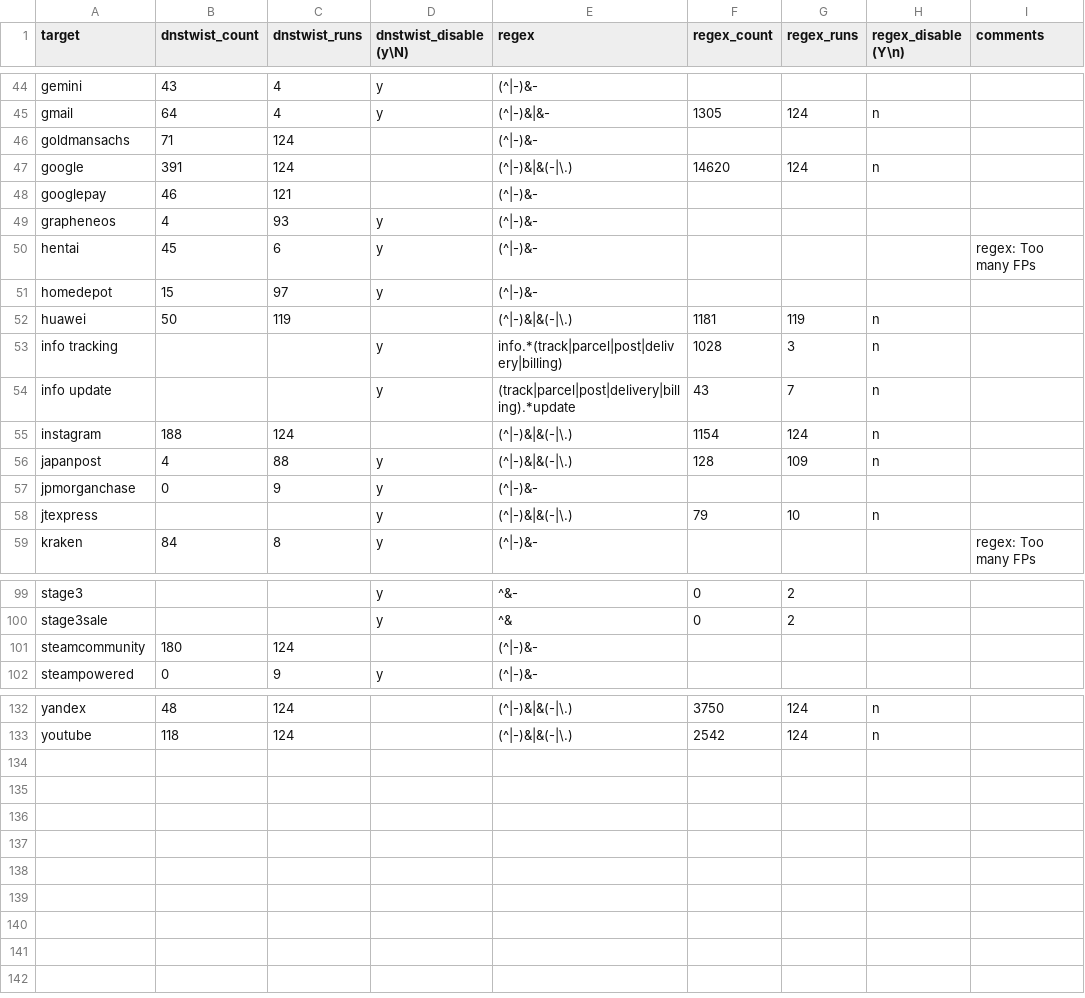
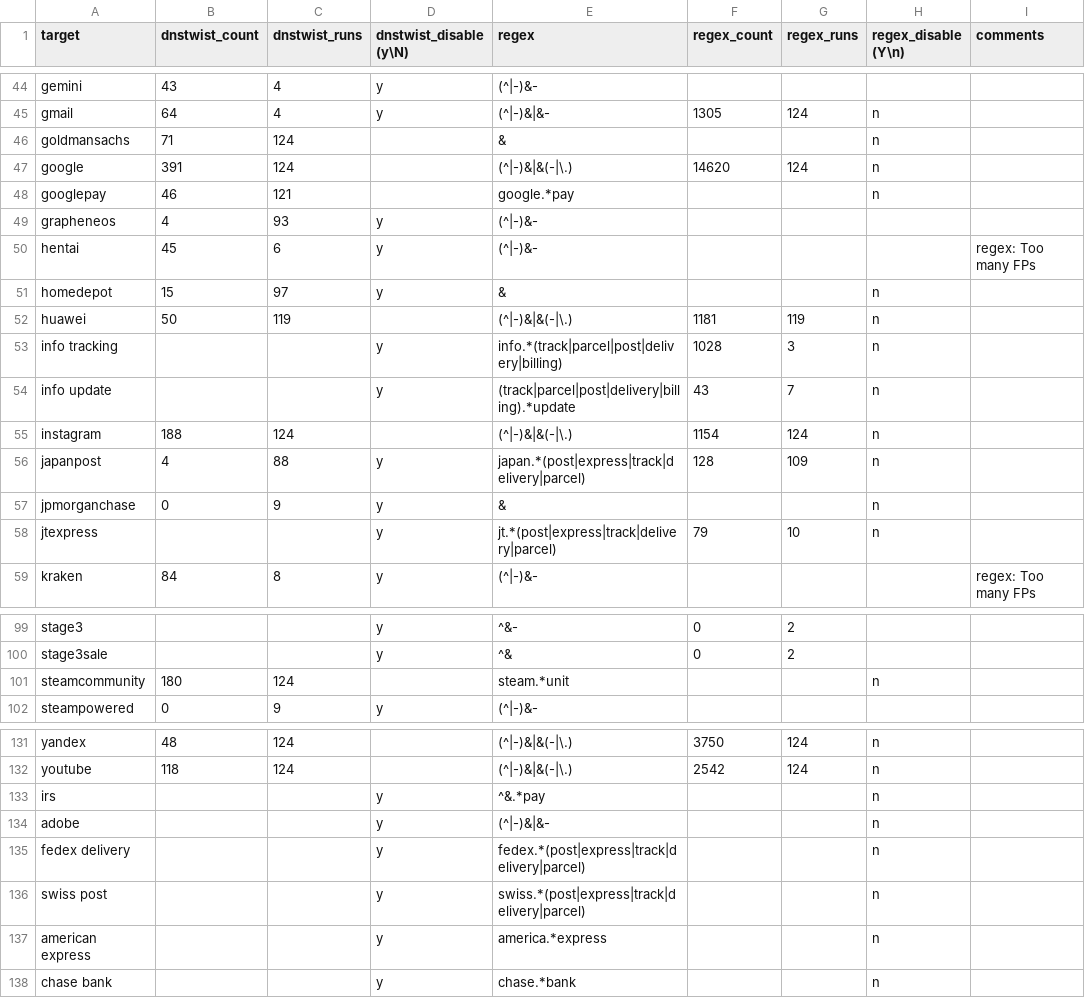
Before and after one commit to jarelllama/Scam-Blocklist, a CSV file: config/phishing_targets.csv, drawn as a sheet; only a part is shown, gaps mark what is left out; the diff covers the shown part only.

Commit message:
Make phishing targets more aggressive

```diff
--- a/config/phishing_targets.csv
+++ b/config/phishing_targets.csv
@@ -45,8 +45,8 @@ gemini,43,4,y,(^|-)&-,,,,
 gmail,64,4,y,(^|-)&|&-,1305,124,n,
-goldmansachs,71,124,,(^|-)&-,,,,
+goldmansachs,71,124,,&,,,n,
 google,391,124,,(^|-)&|&(-|\.),14620,124,n,
-googlepay,46,121,,(^|-)&-,,,,
+googlepay,46,121,,google.*pay,,,n,
 grapheneos,4,93,y,(^|-)&-,,,,
 hentai,45,6,y,(^|-)&-,,,,regex: Too many FPs
-homedepot,15,97,y,(^|-)&-,,,,
+homedepot,15,97,y,&,,,n,
 huawei,50,119,,(^|-)&|&(-|\.),1181,119,n,
@@ -55,5 +55,5 @@ info update,,,y,(track|parcel|post|delivery|billing).*update,43,7,n,
 instagram,188,124,,(^|-)&|&(-|\.),1154,124,n,
-japanpost,4,88,y,(^|-)&|&(-|\.),128,109,n,
-jpmorganchase,0,9,y,(^|-)&-,,,,
-jtexpress,,,y,(^|-)&|&(-|\.),79,10,n,
+japanpost,4,88,y,japan.*(post|express|track|delivery|parcel),128,109,n,
+jpmorganchase,0,9,y,&,,,n,
+jtexpress,,,y,jt.*(post|express|track|delivery|parcel),79,10,n,
 kraken,84,8,y,(^|-)&-,,,,regex: Too many FPs
@@ -100,3 +100,3 @@ stage3,,,y,^&-,0,2,,
 stage3sale,,,y,^&,0,2,,
-steamcommunity,180,124,,(^|-)&-,,,,
+steamcommunity,180,124,,steam.*unit,,,n,
 steampowered,0,9,y,(^|-)&-,,,,
@@ -133 +132,7 @@ yandex,48,124,,(^|-)&|&(-|\.),3750,124,n,
 youtube,118,124,,(^|-)&|&(-|\.),2542,124,n,
+irs,,,y,^&.*pay,,,n,
+adobe,,,y,(^|-)&|&-,,,n,
+fedex delivery,,,y,fedex.*(post|express|track|delivery|parcel),,,n,
+swiss post,,,y,swiss.*(post|express|track|delivery|parcel),,,n,
+american express,,,y,america.*express,,,n,
+chase bank,,,y,chase.*bank,,,n,
```
Also changed, not shown: 1 removed row and 30 edited cells elsewhere in this file.
